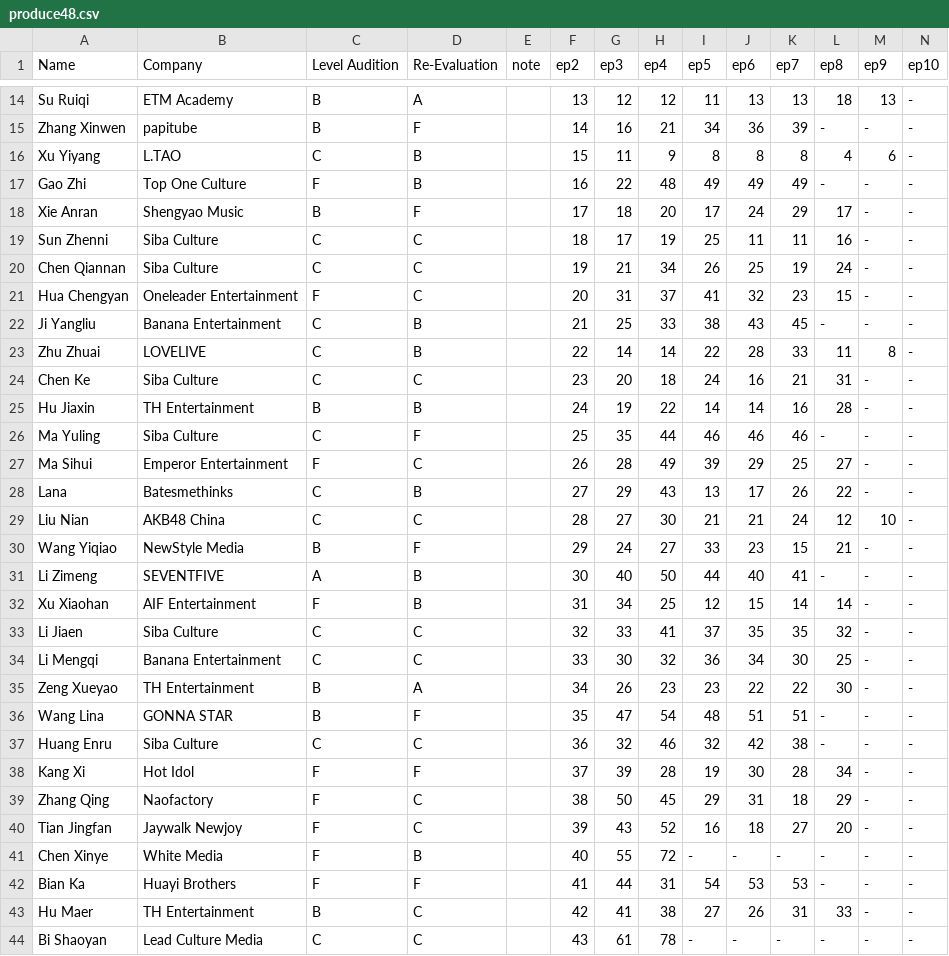
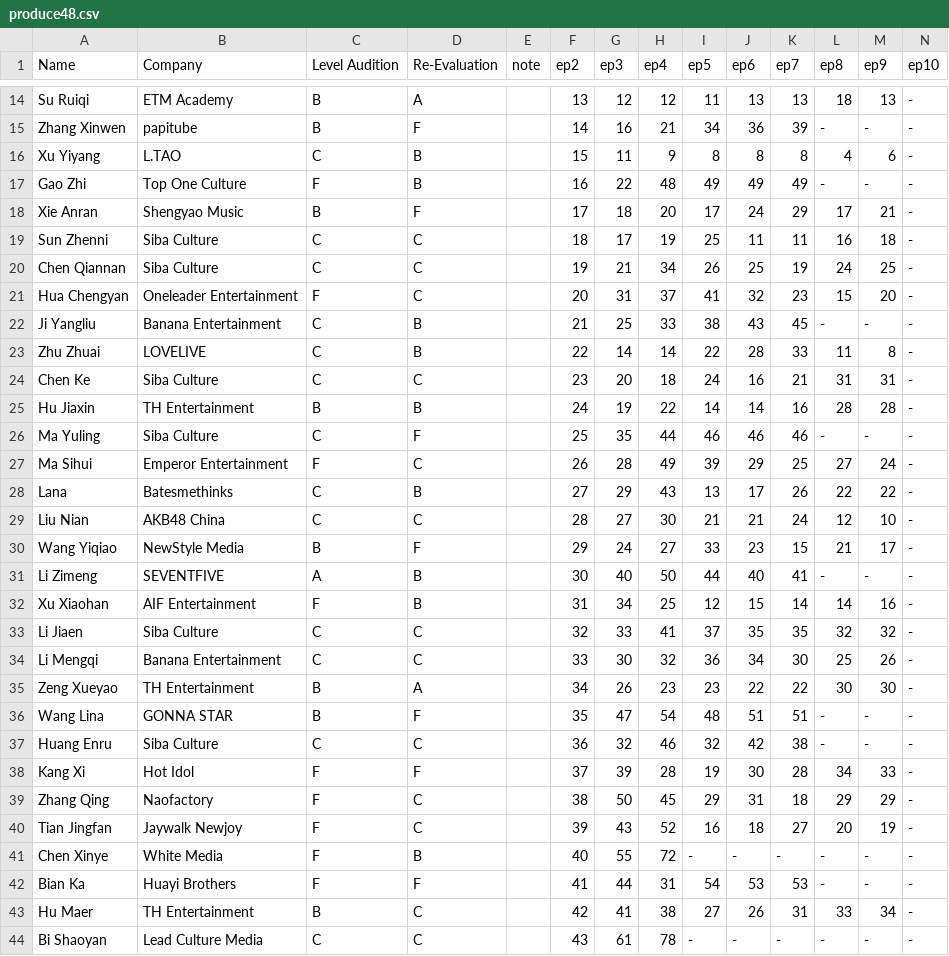
Before and after one commit to sheronimo/chuang2020rankings, a CSV file: produce48.csv, drawn as a sheet; only a part is shown, gaps mark what is left out; the diff covers the shown part only.

Commit message:
update ep9 eliminateds

```diff
--- a/produce48.csv
+++ b/produce48.csv
@@ -17,28 +17,28 @@ Xu Yiyang,L.TAO,C,B,,15,11,9,8,8,8,4,6,-
 Gao Zhi,Top One Culture,F,B,,16,22,48,49,49,49,-,-,-
-Xie Anran,Shengyao Music,B,F,,17,18,20,17,24,29,17,-,-
-Sun Zhenni,Siba Culture,C,C,,18,17,19,25,11,11,16,-,-
-Chen Qiannan,Siba Culture,C,C,,19,21,34,26,25,19,24,-,-
-Hua Chengyan,Oneleader Entertainment,F,C,,20,31,37,41,32,23,15,-,-
+Xie Anran,Shengyao Music,B,F,,17,18,20,17,24,29,17,21,-
+Sun Zhenni,Siba Culture,C,C,,18,17,19,25,11,11,16,18,-
+Chen Qiannan,Siba Culture,C,C,,19,21,34,26,25,19,24,25,-
+Hua Chengyan,Oneleader Entertainment,F,C,,20,31,37,41,32,23,15,20,-
 Ji Yangliu,Banana Entertainment,C,B,,21,25,33,38,43,45,-,-,-
 Zhu Zhuai,LOVELIVE,C,B,,22,14,14,22,28,33,11,8,-
-Chen Ke,Siba Culture,C,C,,23,20,18,24,16,21,31,-,-
-Hu Jiaxin,TH Entertainment,B,B,,24,19,22,14,14,16,28,-,-
+Chen Ke,Siba Culture,C,C,,23,20,18,24,16,21,31,31,-
+Hu Jiaxin,TH Entertainment,B,B,,24,19,22,14,14,16,28,28,-
 Ma Yuling,Siba Culture,C,F,,25,35,44,46,46,46,-,-,-
-Ma Sihui,Emperor Entertainment,F,C,,26,28,49,39,29,25,27,-,-
-Lana,Batesmethinks,C,B,,27,29,43,13,17,26,22,-,-
+Ma Sihui,Emperor Entertainment,F,C,,26,28,49,39,29,25,27,24,-
+Lana,Batesmethinks,C,B,,27,29,43,13,17,26,22,22,-
 Liu Nian,AKB48 China,C,C,,28,27,30,21,21,24,12,10,-
-Wang Yiqiao,NewStyle Media,B,F,,29,24,27,33,23,15,21,-,-
+Wang Yiqiao,NewStyle Media,B,F,,29,24,27,33,23,15,21,17,-
 Li Zimeng,SEVENTFIVE,A,B,,30,40,50,44,40,41,-,-,-
-Xu Xiaohan,AIF Entertainment,F,B,,31,34,25,12,15,14,14,-,-
-Li Jiaen,Siba Culture,C,C,,32,33,41,37,35,35,32,-,-
-Li Mengqi,Banana Entertainment,C,C,,33,30,32,36,34,30,25,-,-
-Zeng Xueyao,TH Entertainment,B,A,,34,26,23,23,22,22,30,-,-
+Xu Xiaohan,AIF Entertainment,F,B,,31,34,25,12,15,14,14,16,-
+Li Jiaen,Siba Culture,C,C,,32,33,41,37,35,35,32,32,-
+Li Mengqi,Banana Entertainment,C,C,,33,30,32,36,34,30,25,26,-
+Zeng Xueyao,TH Entertainment,B,A,,34,26,23,23,22,22,30,30,-
 Wang Lina,GONNA STAR,B,F,,35,47,54,48,51,51,-,-,-
 Huang Enru,Siba Culture,C,C,,36,32,46,32,42,38,-,-,-
-Kang Xi,Hot Idol,F,F,,37,39,28,19,30,28,34,-,-
-Zhang Qing,Naofactory,F,C,,38,50,45,29,31,18,29,-,-
-Tian Jingfan,Jaywalk Newjoy,F,C,,39,43,52,16,18,27,20,-,-
+Kang Xi,Hot Idol,F,F,,37,39,28,19,30,28,34,33,-
+Zhang Qing,Naofactory,F,C,,38,50,45,29,31,18,29,29,-
+Tian Jingfan,Jaywalk Newjoy,F,C,,39,43,52,16,18,27,20,19,-
 Chen Xinye,White Media,F,B,,40,55,72,-,-,-,-,-,-
 Bian Ka,Huayi Brothers,F,F,,41,44,31,54,53,53,-,-,-
-Hu Maer,TH Entertainment,B,C,,42,41,38,27,26,31,33,-,-
+Hu Maer,TH Entertainment,B,C,,42,41,38,27,26,31,33,34,-
 Bi Shaoyan,Lead Culture Media,C,C,,43,61,78,-,-,-,-,-,-
```
Also changed, not shown: 2 edited cells elsewhere in this file.
